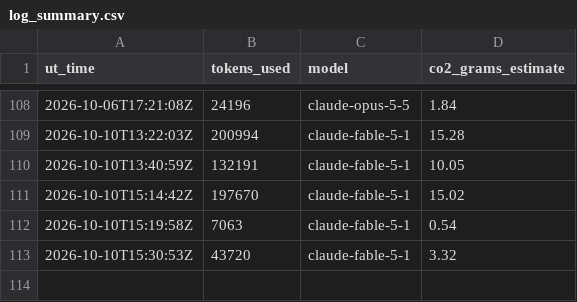
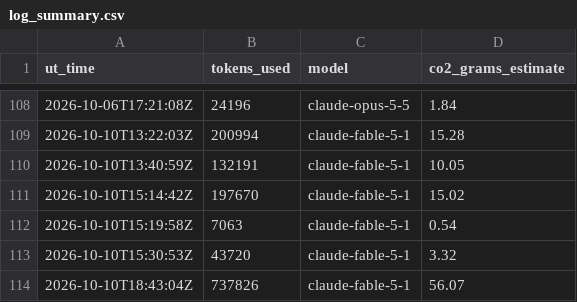
Before and after one commit to Sea-Meets-the-Stars/ClimateIntelligence, a CSV file: Logs/log_summary.csv, drawn as a sheet; only a part is shown, gaps mark what is left out; the diff names each change by its address in the sheet, - before the commit and + after, or states it on an @@ line.

```diff
--- a/Logs/log_summary.csv
+++ b/Logs/log_summary.csv
+row 114: 2026-10-10T18:43:04Z | 737826 | claude-fable-5-1 | 56.07
```
Also changed, not shown: 7 other files.
